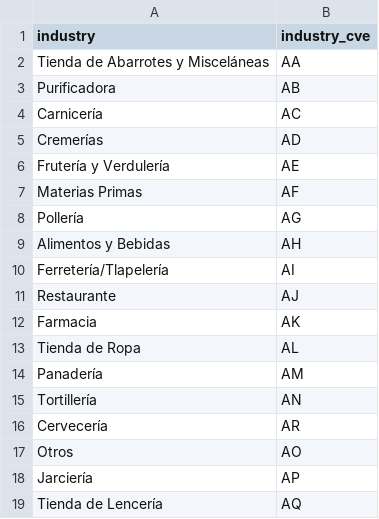
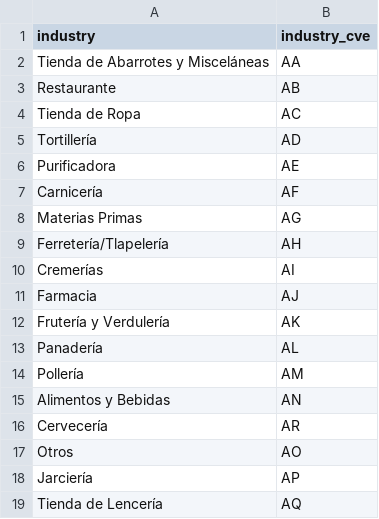
Before and after one commit to ErickdeMauleon/dashboard_streamlit, a CSV file: Data/cat_industry.csv, drawn as a sheet.

Commit message:
committing files

```diff
--- a/Data/cat_industry.csv
+++ b/Data/cat_industry.csv
@@ -2,15 +2,15 @@ industry,industry_cve
 Tienda de Abarrotes y Misceláneas,AA
-Purificadora,AB
-Carnicería,AC
-Cremerías,AD
-Frutería y Verdulería,AE
-Materias Primas,AF
-Pollería,AG
-Alimentos y Bebidas,AH
-Ferretería/Tlapelería,AI
-Restaurante,AJ
-Farmacia,AK
-Tienda de Ropa,AL
-Panadería,AM
-Tortillería,AN
+Restaurante,AB
+Tienda de Ropa,AC
+Tortillería,AD
+Purificadora,AE
+Carnicería,AF
+Materias Primas,AG
+Ferretería/Tlapelería,AH
+Cremerías,AI
+Farmacia,AJ
+Frutería y Verdulería,AK
+Panadería,AL
+Pollería,AM
+Alimentos y Bebidas,AN
 Cervecería,AR
```
